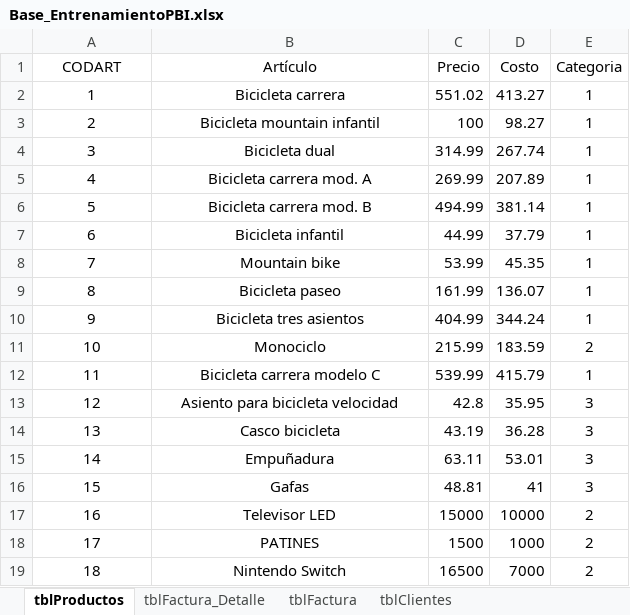
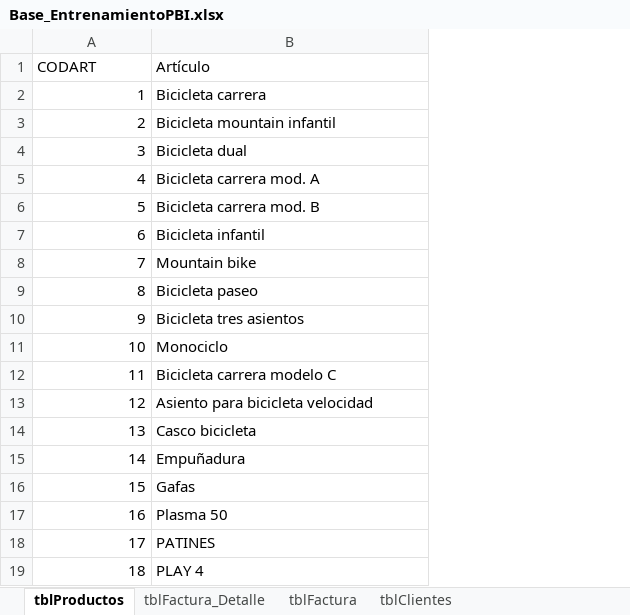
Before and after one commit to faiderfl/PowerBI, an Excel workbook: Datos/Base_EntrenamientoPBI.xlsx, sheet tblProductos, drawn as a sheet; values as stored, in another font and other column widths than the file's, no borders; the diff names each change by its address in the sheet, - before the commit and + after, or states it on an @@ line.

```diff
--- a/Datos/Base_EntrenamientoPBI.xlsx (sheet tblProductos)
+++ b/Datos/Base_EntrenamientoPBI.xlsx (sheet tblProductos)
-column C (Precio), rows 2-19: 551.02 | 100 | 314.99 | 269.99 | 494.99 | 44.99 | 53.99 | 161.99 | 404.99 | 215.99 | 539.99 | 42.8 | 43.19 | 63.11 | 48.81 | 15000 | 1500 | 16500
-column D (Costo), rows 2-19: 413.27 | 98.27 | 267.74 | 207.89 | 381.14 | 37.79 | 45.35 | 136.07 | 344.24 | 183.59 | 415.79 | 35.95 | 36.28 | 53.01 | 41 | 10000 | 1000 | 7000
-column E (Categoria), rows 2-19: 1 | 1 | 1 | 1 | 1 | 1 | 1 | 1 | 1 | 2 | 1 | 3 | 3 | 3 | 3 | 2 | 2 | 2
-A1:B1 alignment: center
+A1:B1 alignment: left
-A2:A19 alignment: center
+A2:A19 alignment: right
-B2:B19 alignment: center
+B2:B19 alignment: left
-B17 (Artículo): Televisor LED
+B17 (Artículo): Plasma 50
-B19 (Artículo): Nintendo Switch
+B19 (Artículo): PLAY 4
```
Also changed, not shown: sheet tblFactura_Detalle, sheet tblFactura, sheet tblClientes.
